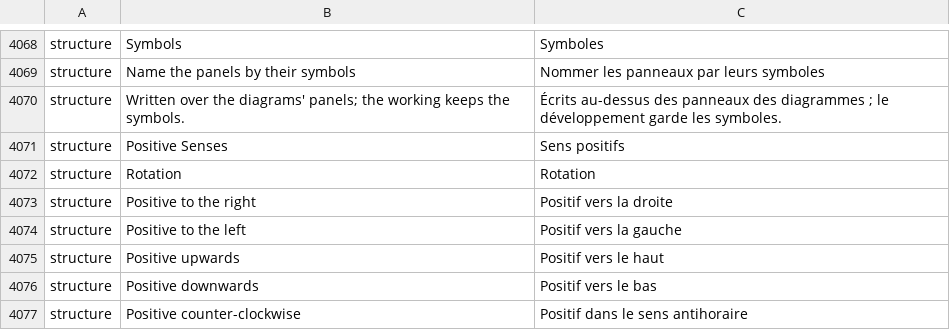
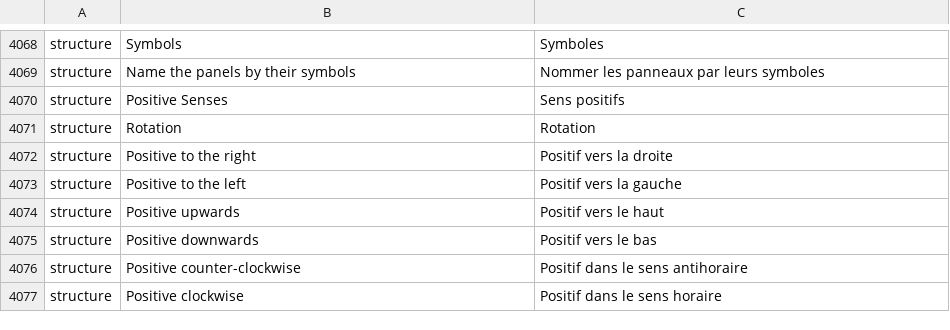
Before and after one commit to nabre/strix, a TSV file: locales/fr/wordcraft.tsv, drawn as a sheet; only a part is shown, gaps mark what is left out; the shorter side is filled out with more unchanged rows.

```diff
--- a/locales/fr/wordcraft.tsv
+++ b/locales/fr/wordcraft.tsv
@@ -4069,3 +4069,2 @@ structure	Symbols	Symboles
 structure	Name the panels by their symbols	Nommer les panneaux par leurs symboles
-structure	Written over the diagrams' panels; the working keeps the symbols.	Écrits au-dessus des panneaux des diagrammes ; le développement garde les symboles.
 structure	Positive Senses	Sens positifs
```
Also changed, not shown: locales/de/wordcraft.tsv, locales/it/wordcraft.tsv, 4 other files.
